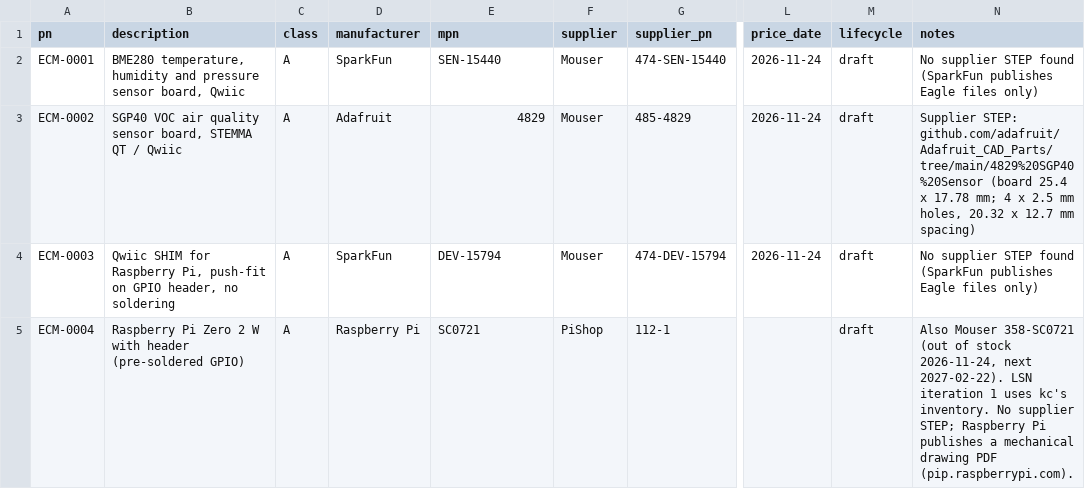
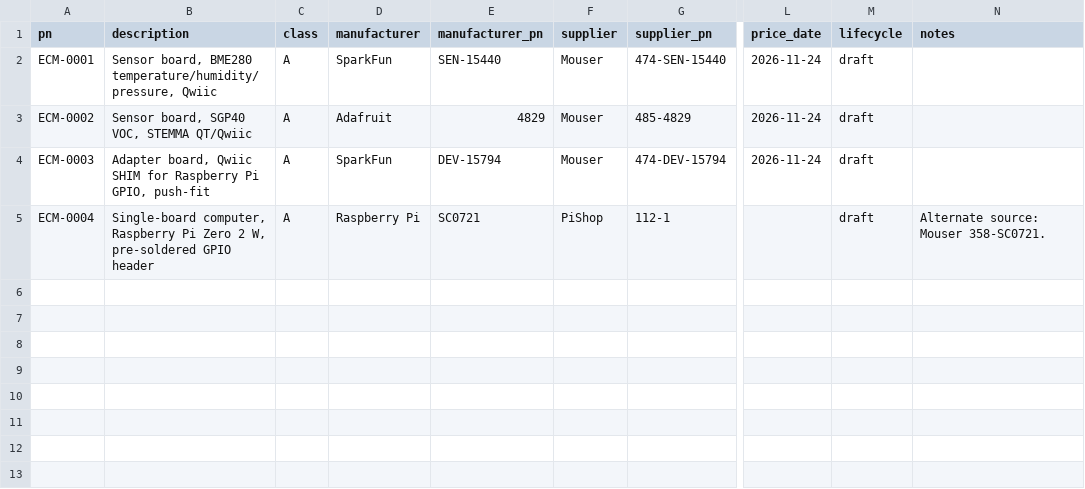
Before and after one commit to kelvinchow23/minimal-qms-ots-library, a CSV file: parts/ECM.csv, drawn as a sheet; only a part is shown, gaps mark what is left out; the diff names each change by its address in the sheet, - before the commit and + after, or states it on an @@ line.

```diff
--- a/parts/ECM.csv
+++ b/parts/ECM.csv
-E1: mpn
+E1: manufacturer_pn
-B2 (description): BME280 temperature, humidity and pressure sensor board, Qwiic
+B2 (description): Sensor board, BME280 temperature/humidity/pressure, Qwiic
-N2 (notes): No supplier STEP found (SparkFun publishes Eagle files only)
+N2 (notes): (empty)
-B3 (description): SGP40 VOC air quality sensor board, STEMMA QT / Qwiic
+B3 (description): Sensor board, SGP40 VOC, STEMMA QT/Qwiic
-N3 (notes): Supplier STEP: github.com/adafruit/Adafruit_CAD_Parts/tree/main/4829%20SGP40%20Sensor (board 25.4 x 17.78 mm; 4 x 2.5 mm holes, 20.32 x 12.7 mm spacing)
+N3 (notes): (empty)
-B4 (description): Qwiic SHIM for Raspberry Pi, push-fit on GPIO header, no soldering
+B4 (description): Adapter board, Qwiic SHIM for Raspberry Pi GPIO, push-fit
-N4 (notes): No supplier STEP found (SparkFun publishes Eagle files only)
+N4 (notes): (empty)
-B5 (description): Raspberry Pi Zero 2 W with header (pre-soldered GPIO)
+B5 (description): Single-board computer, Raspberry Pi Zero 2 W, pre-soldered GPIO header
-N5 (notes): Also Mouser 358-SC0721 (out of stock 2026-11-24, next 2027-02-22). LSN iteration 1 uses kc's inventory. No supplier STEP; Raspberry Pi publishes a mechanical drawing PDF (pip.raspberrypi.com).
+N5 (notes): Alternate source: Mouser 358-SC0721.
```
Also changed, not shown: parts/ECW.csv, parts/ECX.csv, 25 other files.
